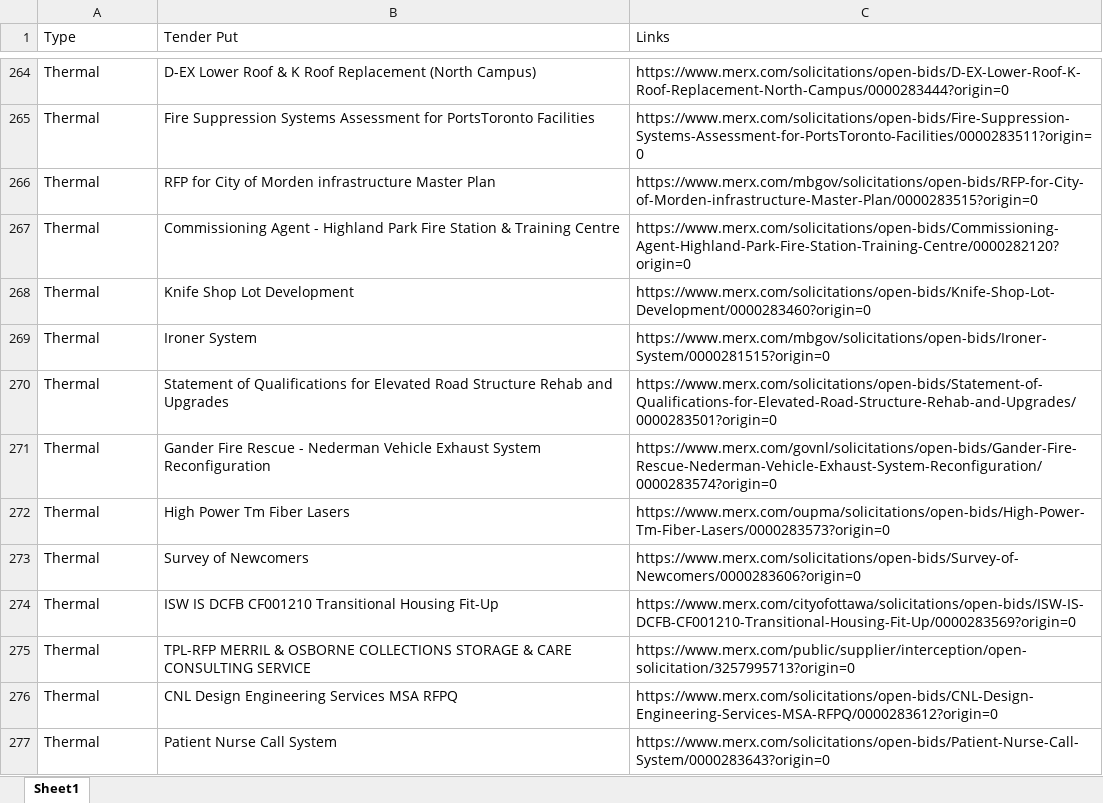
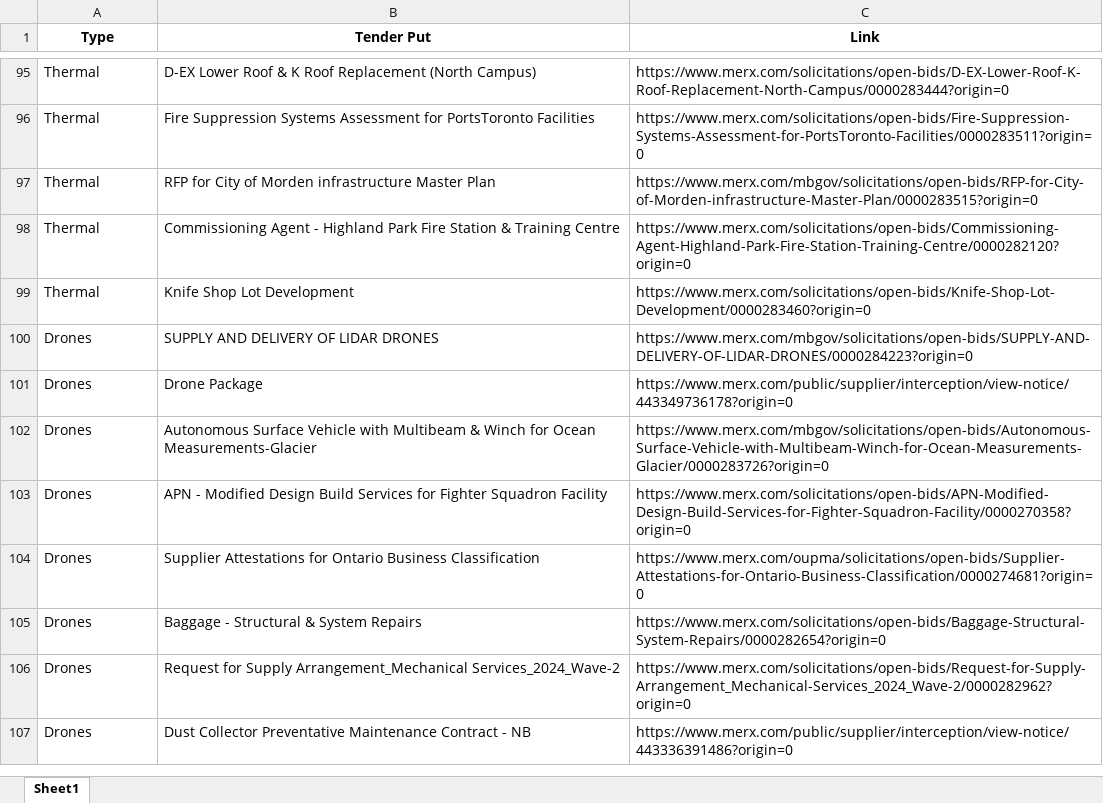
Before and after one commit to PatZhang0214/contract-web-scrape, an Excel workbook: information.xlsx, sheet Sheet1, drawn as a sheet; only a part is shown, gaps mark what is left out; values as stored, in another font and other column widths than the file's, no borders; removed rows and columns are numbered as before the commit, all else as after; the diff covers the shown part only; the diff names each change by its address in the sheet, - before the commit and + after, or states it on an @@ line.

```diff
--- a/information.xlsx (sheet Sheet1)
+++ b/information.xlsx (sheet Sheet1)
@@ A1:C1 bold: off → on, alignment: left → center @@
-C1: Links
+C1: Link
-row 269: Thermal | Ironer System | https://www.merx.com/mbgov/solicitations/open-bids/Ironer-System/0000281515?origin=0
-row 270: Thermal | Statement of Qualifications for Elevated Road Structure Rehab and Upgrades | https://www.merx.com/solicitations/open-bids/Statement-of-Qualifications-for-Elevated-Road-Structure-Rehab-and-Upgrades/0000283501?origin=0
-row 271: Thermal | Gander Fire Rescue - Nederman Vehicle Exhaust System Reconfiguration | https://www.merx.com/govnl/solicitations/open-bids/Gander-Fire-Rescue-Nederman-Vehicle-Exhaust-System-Reconfiguration/0000283574?origin=0
-row 272: Thermal | High Power Tm Fiber Lasers | https://www.merx.com/oupma/solicitations/open-bids/High-Power-Tm-Fiber-Lasers/0000283573?origin=0
-row 273: Thermal | Survey of Newcomers | https://www.merx.com/solicitations/open-bids/Survey-of-Newcomers/0000283606?origin=0
-row 274: Thermal | ISW IS DCFB CF001210 Transitional Housing Fit-Up | https://www.merx.com/cityofottawa/solicitations/open-bids/ISW-IS-DCFB-CF001210-Transitional-Housing-Fit-Up/0000283569?origin=0
-row 275: Thermal | TPL-RFP MERRIL & OSBORNE COLLECTIONS STORAGE & CARE CONSULTING SERVICE | https://www.merx.com/public/supplier/interception/open-solicitation/3257995713?origin=0
-row 276: Thermal | CNL Design Engineering Services MSA RFPQ | https://www.merx.com/solicitations/open-bids/CNL-Design-Engineering-Services-MSA-RFPQ/0000283612?origin=0
-row 277: Thermal | Patient Nurse Call System | https://www.merx.com/solicitations/open-bids/Patient-Nurse-Call-System/0000283643?origin=0
+row 100: Drones | SUPPLY AND DELIVERY OF LIDAR DRONES | https://www.merx.com/mbgov/solicitations/open-bids/SUPPLY-AND-DELIVERY-OF-LIDAR-DRONES/0000284223?origin=0
@@ row 2 moved to row 101: Drones @@
@@ row 3 moved to row 102: Drones @@
@@ row 6 moved to row 103: Drones @@
@@ row 7 moved to row 104: Drones @@
@@ row 12 moved to row 105: Drones @@
@@ row 14 moved to row 106: Drones @@
@@ row 16 moved to row 107: Drones @@
```
Also changed, not shown: 23 added rows, 199 removed rows, 4 moved rows and 18 edited cells elsewhere in this sheet, 4 other files.
